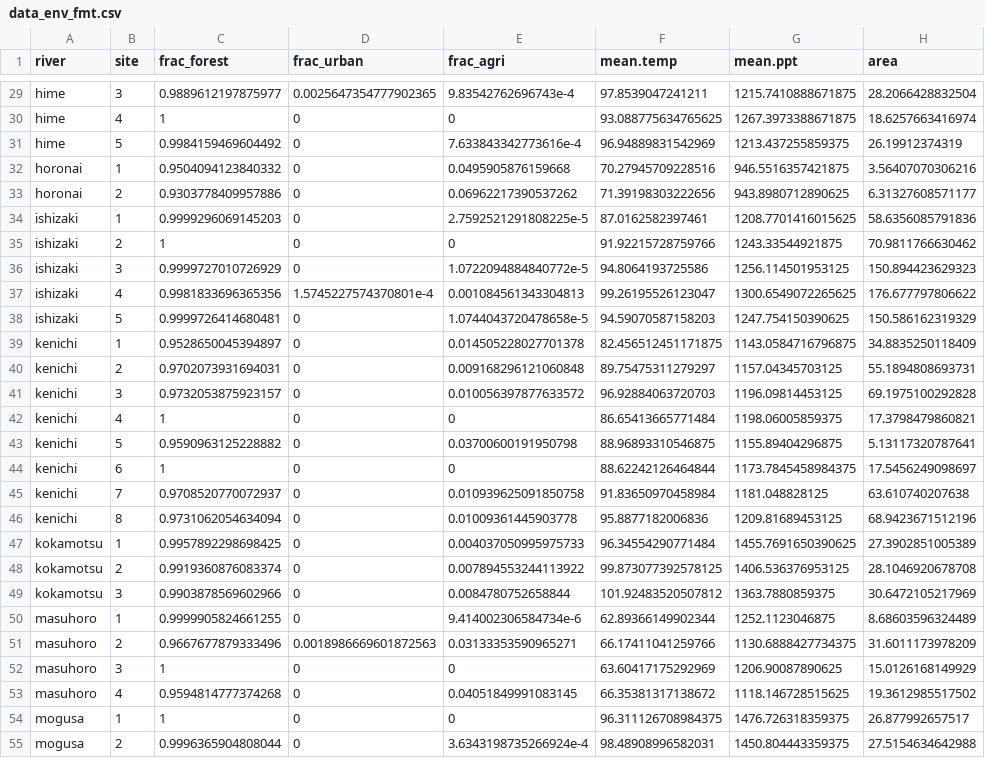
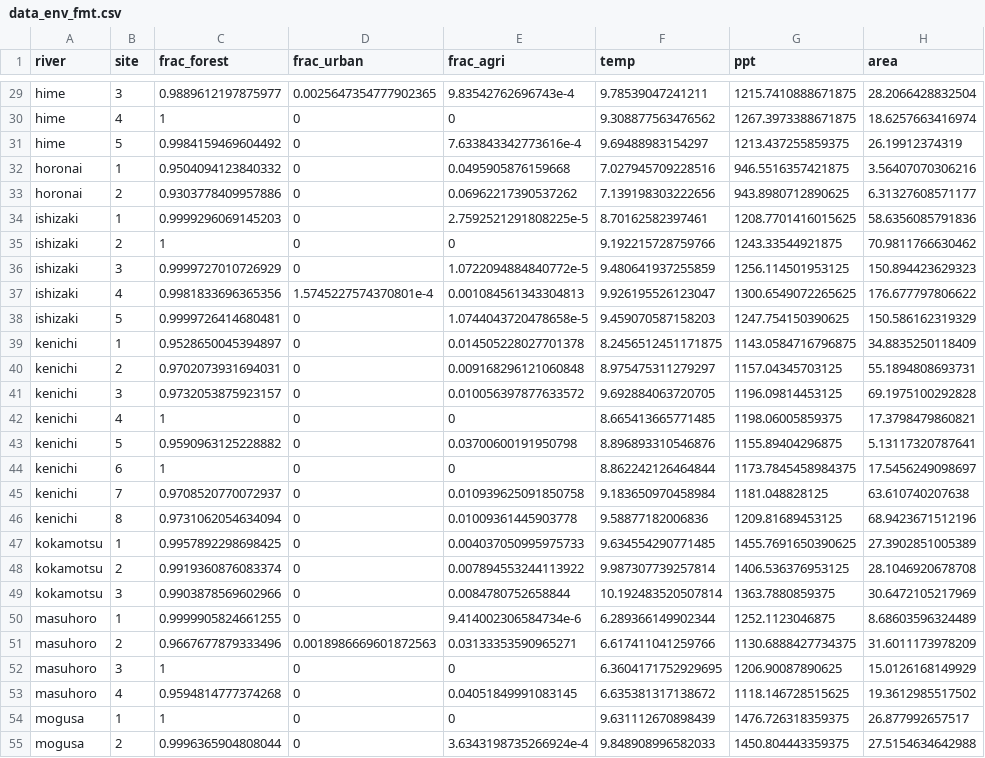
Before and after one commit to aterui/public-proj_fishery-stability, a CSV file: data_fmt/data_env_fmt.csv, drawn as a sheet; only a part is shown, gaps mark what is left out; the diff covers the shown part only; the diff names each change by its address in the sheet, - before the commit and + after, or states it on an @@ line.

```diff
--- a/data_fmt/data_env_fmt.csv
+++ b/data_fmt/data_env_fmt.csv
-F1: mean.temp
+F1: temp
-G1: mean.ppt
+G1: ppt
-F29 (temp): 97.8539047241211
+F29 (temp): 9.78539047241211
-F30 (temp): 93.088775634765625
+F30 (temp): 9.308877563476562
-F31 (temp): 96.94889831542969
+F31 (temp): 9.69488983154297
-F32 (temp): 70.27945709228516
+F32 (temp): 7.027945709228516
-F33 (temp): 71.39198303222656
+F33 (temp): 7.139198303222656
-F34 (temp): 87.0162582397461
+F34 (temp): 8.70162582397461
-F35 (temp): 91.92215728759766
+F35 (temp): 9.192215728759766
-F36 (temp): 94.8064193725586
+F36 (temp): 9.480641937255859
-F37 (temp): 99.26195526123047
+F37 (temp): 9.926195526123047
-F38 (temp): 94.59070587158203
+F38 (temp): 9.459070587158203
-F39 (temp): 82.456512451171875
+F39 (temp): 8.2456512451171875
-F40 (temp): 89.75475311279297
+F40 (temp): 8.975475311279297
-F41 (temp): 96.92884063720703
+F41 (temp): 9.692884063720705
-F42 (temp): 86.65413665771484
+F42 (temp): 8.665413665771485
-F43 (temp): 88.96893310546875
+F43 (temp): 8.896893310546876
-F44 (temp): 88.62242126464844
+F44 (temp): 8.862242126464844
-F45 (temp): 91.83650970458984
+F45 (temp): 9.183650970458984
-F46 (temp): 95.8877182006836
+F46 (temp): 9.58877182006836
-F47 (temp): 96.34554290771484
+F47 (temp): 9.634554290771485
-F48 (temp): 99.873077392578125
+F48 (temp): 9.987307739257814
-F49 (temp): 101.92483520507812
+F49 (temp): 10.192483520507814
-F50 (temp): 62.89366149902344
+F50 (temp): 6.289366149902344
-F51 (temp): 66.17411041259766
+F51 (temp): 6.617411041259766
-F52 (temp): 63.60417175292969
+F52 (temp): 6.3604171752929695
-F53 (temp): 66.35381317138672
+F53 (temp): 6.635381317138672
-F54 (temp): 96.311126708984375
+F54 (temp): 9.631112670898439
-F55 (temp): 98.48908996582031
+F55 (temp): 9.848908996582033
```
Also changed, not shown: 99 edited cells elsewhere in this file, 1 other file.
